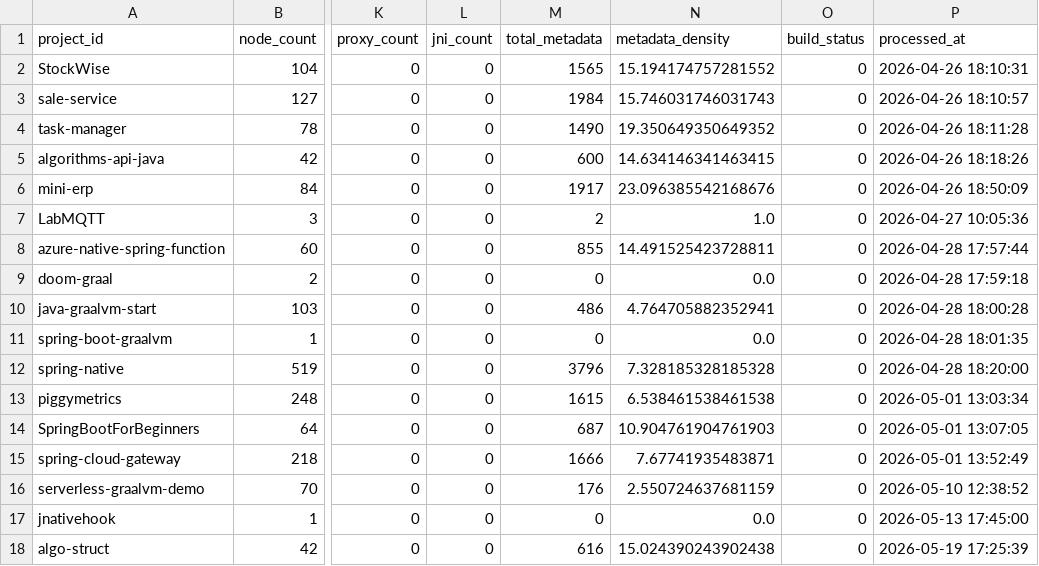
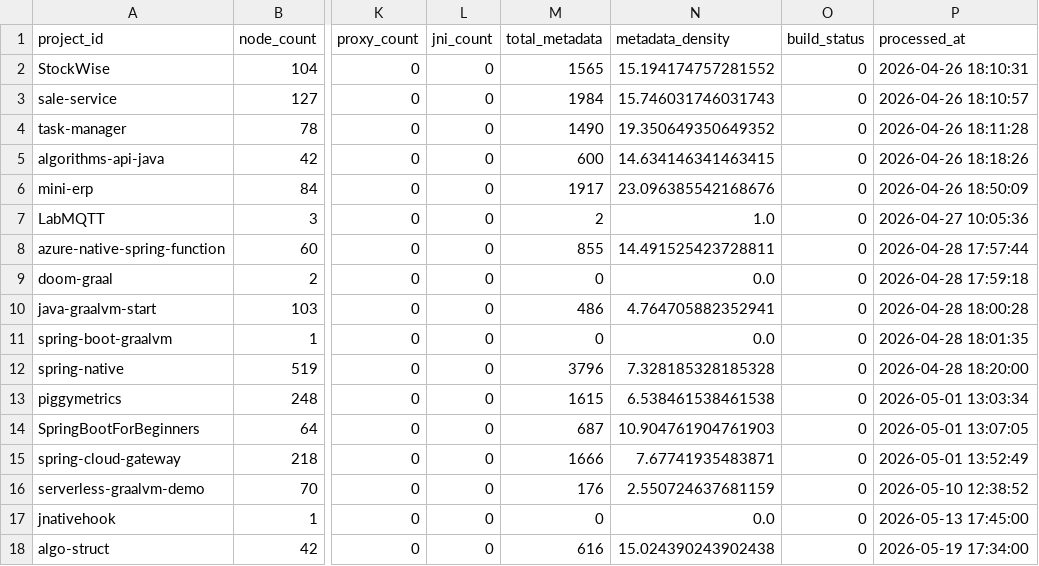
Before and after one commit to sergio-oliveira-br/GraphAOT, a CSV file: src/data/analysis_results.csv, drawn as a sheet; only a part is shown, gaps mark what is left out; the diff names each change by its address in the sheet, - before the commit and + after, or states it on an @@ line.

```diff
--- a/src/data/analysis_results.csv
+++ b/src/data/analysis_results.csv
-P18 (processed_at): 2026-05-19 17:25:39
+P18 (processed_at): 2026-05-19 17:34:00
```
Also changed, not shown: src/data/manifest.csv, 9 other files.
